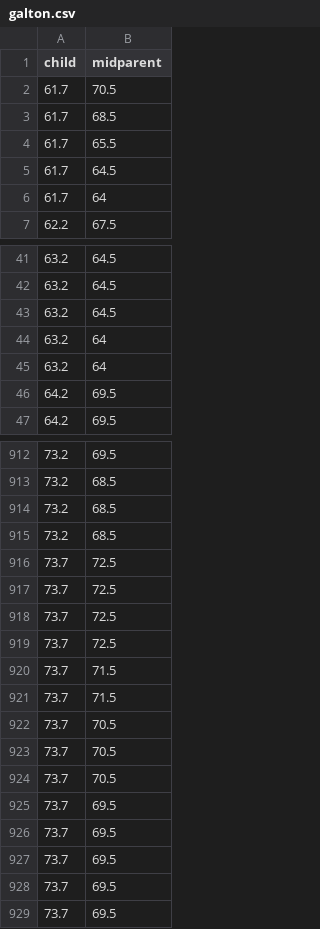
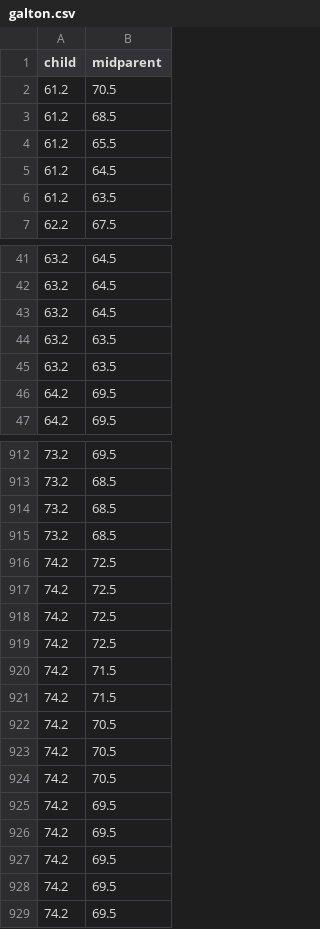
Before and after one commit to computationaljournalism/columbia2019, a CSV file: data/galton.csv, drawn as a sheet; only a part is shown, gaps mark what is left out; the diff covers the shown part only.

Commit message:
Add files via upload

```diff
--- a/data/galton.csv
+++ b/data/galton.csv
@@ -1,7 +1,7 @@
 "child","midparent"
-61.7,70.5
-61.7,68.5
-61.7,65.5
-61.7,64.5
-61.7,64
+61.2,70.5
+61.2,68.5
+61.2,65.5
+61.2,64.5
+61.2,63.5
 62.2,67.5
@@ -43,4 +43,4 @@
 63.2,64.5
-63.2,64
-63.2,64
+63.2,63.5
+63.2,63.5
 64.2,69.5
@@ -915,15 +915,15 @@
 73.2,68.5
-73.7,72.5
-73.7,72.5
-73.7,72.5
-73.7,72.5
-73.7,71.5
-73.7,71.5
-73.7,70.5
-73.7,70.5
-73.7,70.5
-73.7,69.5
-73.7,69.5
-73.7,69.5
-73.7,69.5
-73.7,69.5
+74.2,72.5
+74.2,72.5
+74.2,72.5
+74.2,72.5
+74.2,71.5
+74.2,71.5
+74.2,70.5
+74.2,70.5
+74.2,70.5
+74.2,69.5
+74.2,69.5
+74.2,69.5
+74.2,69.5
+74.2,69.5
```
Also changed, not shown: 15 edited cells elsewhere in this file.
